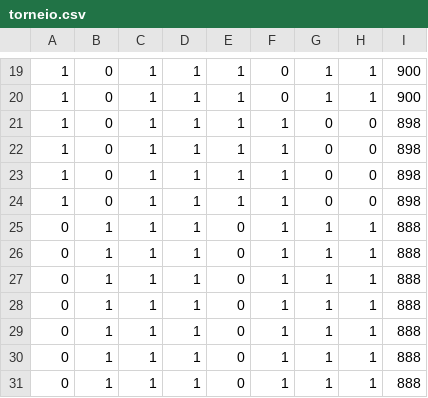
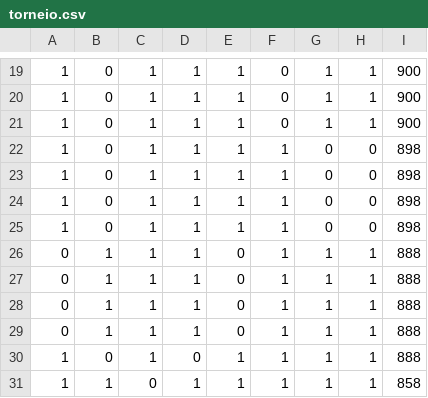
Before and after one commit to Nizekul/Mochilla, a CSV file: Mochila/CSVResultados/torneio.csv, drawn as a sheet; only a part is shown, gaps mark what is left out; removed rows and columns are numbered as before the commit, all else as after; the diff names each change by its address in the sheet, - before the commit and + after, or states it on an @@ line.

```diff
--- a/Mochila/CSVResultados/torneio.csv
+++ b/Mochila/CSVResultados/torneio.csv
+row 21: 1 | 0 | 1 | 1 | 1 | 0 | 1 | 1 | 900
-A30:A31: 0
+A30:A31: 1
-B30: 1
+B30: 0
-D30: 1
+D30: 0
-E30:E31: 0
+E30:E31: 1
-C31: 1
+C31: 0
-I31: 888
+I31: 858
-row 31: 0 | 1 | 1 | 1 | 0 | 1 | 1 | 1 | 888
```
Also changed, not shown: Mochila/CSVResultados/dois_pontos.csv, Mochila/CSVResultados/elitismo.csv, 7 other files.
